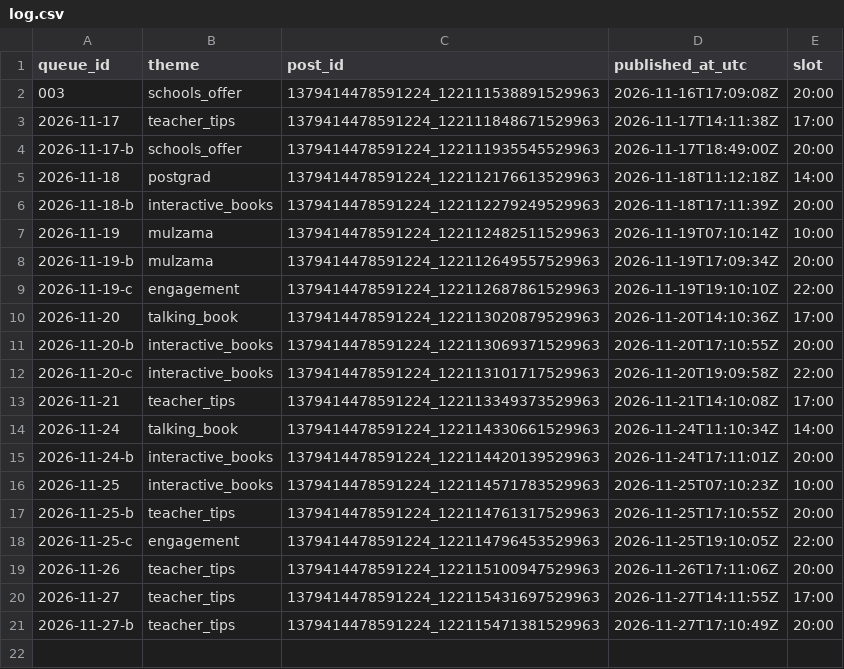
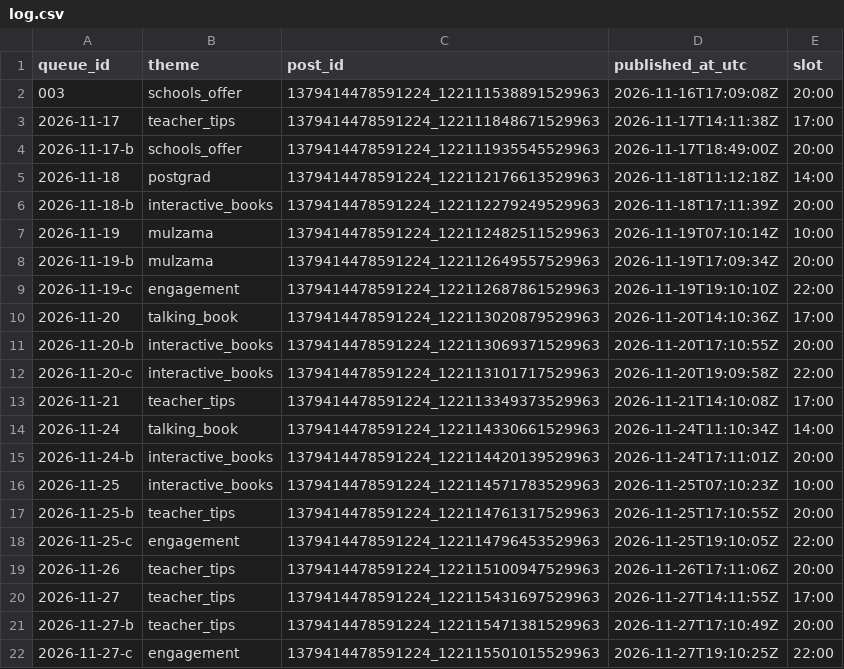
Before and after one commit to zraij/Athar-media-, a CSV file: autopilot/log.csv, drawn as a sheet.

Commit message:
autopilot: publish 2026-11-27-c

```diff
--- a/autopilot/log.csv
+++ b/autopilot/log.csv
@@ -21 +21,2 @@ queue_id,theme,post_id,published_at_utc,slot
 2026-11-27-b,teacher_tips,1379414478591224_122115471381529963,2026-11-27T17:10:49Z,20:00
+2026-11-27-c,engagement,1379414478591224_122115501015529963,2026-11-27T19:10:25Z,22:00
```
Also changed, not shown: 2 other files.
